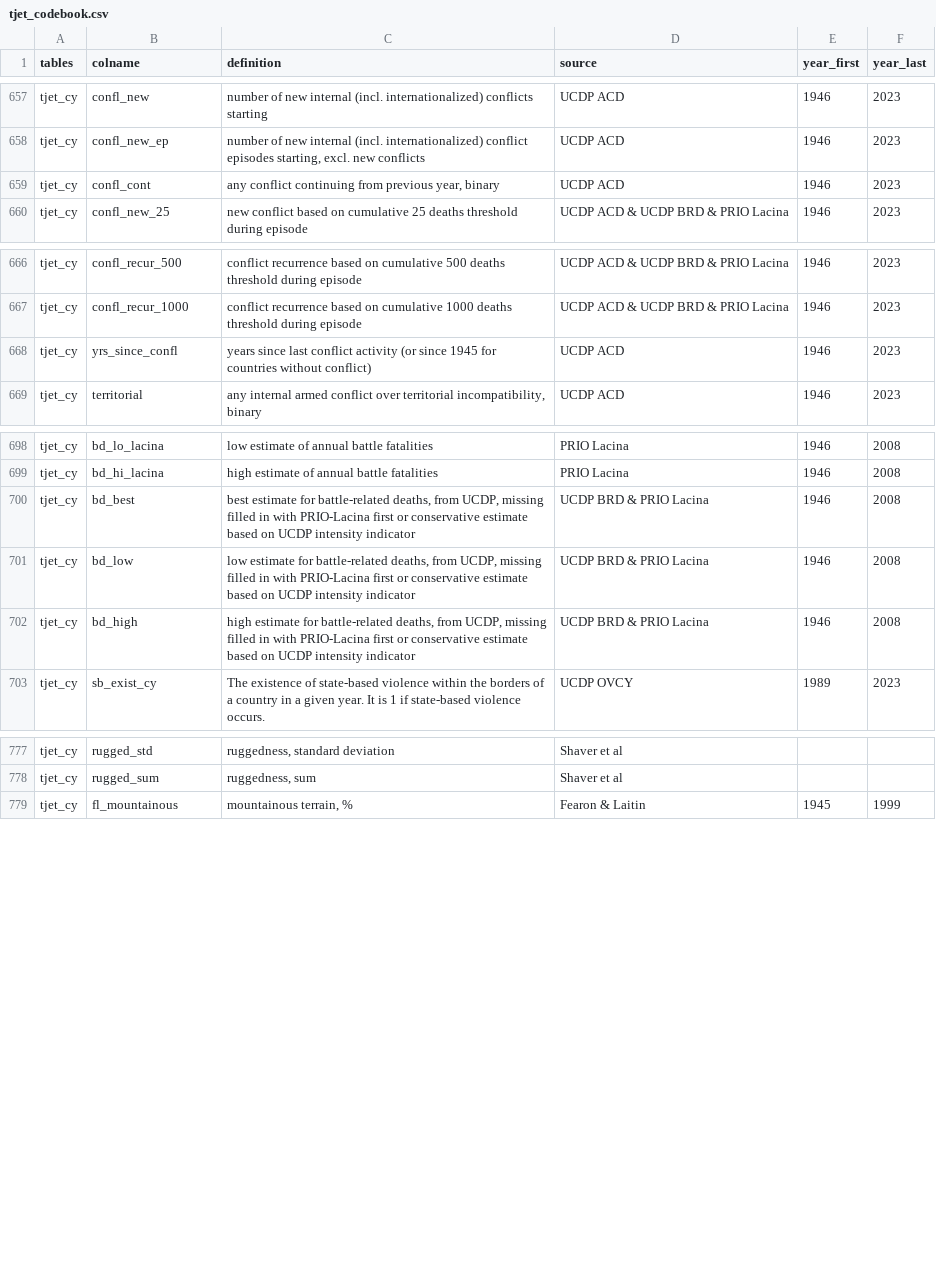
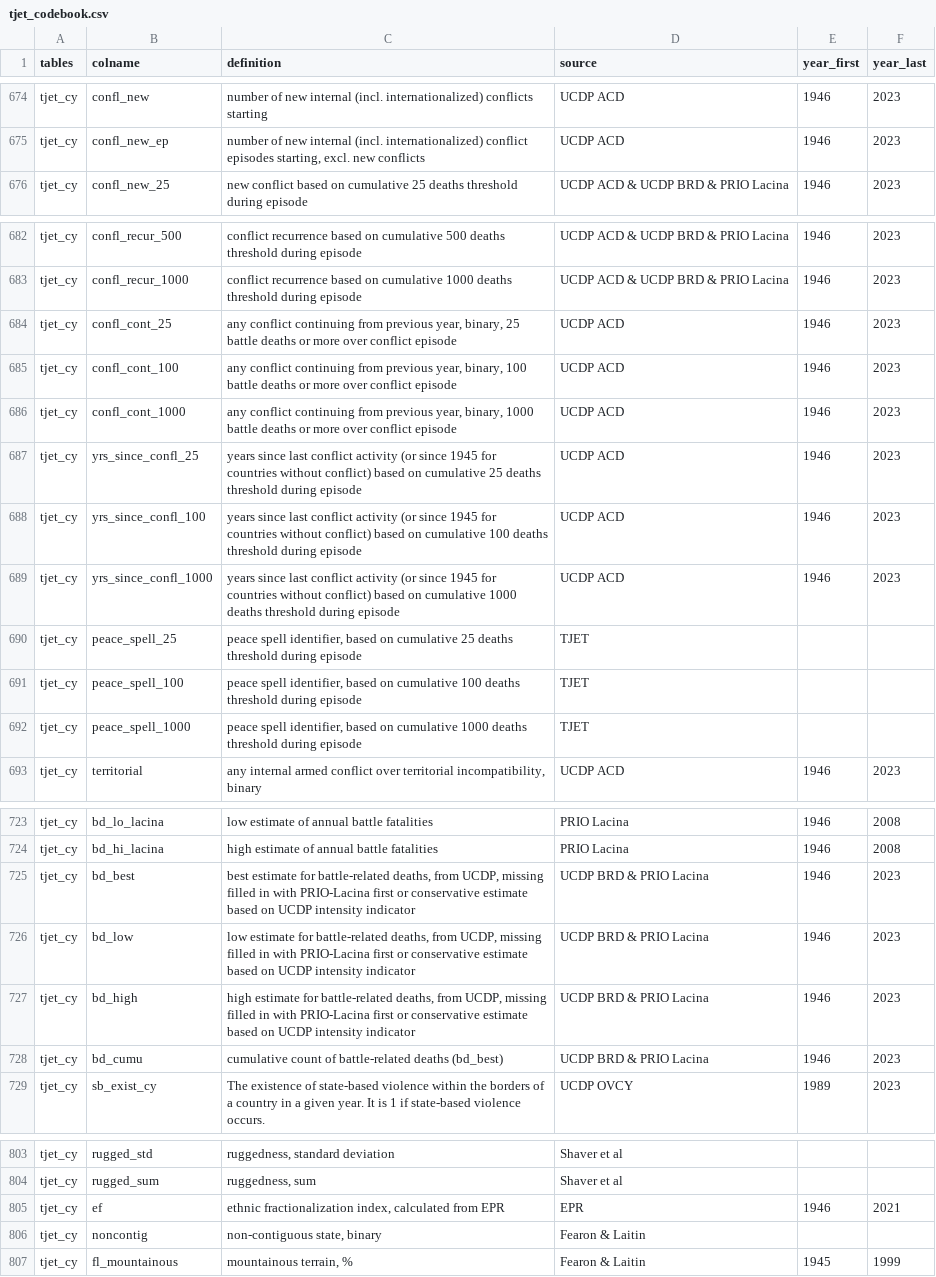
Before and after one commit to tjetdata/tjet-db, a CSV file: data/tjet_codebook.csv, drawn as a sheet; only a part is shown, gaps mark what is left out; the diff covers the shown part only.

Commit message:
additional conflict measures

```diff
--- a/data/tjet_codebook.csv
+++ b/data/tjet_codebook.csv
@@ -659,3 +676,2 @@ tjet_cy,confl_new,number of new internal (incl. internationalized) conflicts sta
 tjet_cy,confl_new_ep,"number of new internal (incl. internationalized) conflict episodes starting, excl. new conflicts",UCDP ACD,1946,2023
-tjet_cy,confl_cont,"any conflict continuing from previous year, binary",UCDP ACD,1946,2023
 tjet_cy,confl_new_25,new conflict based on cumulative 25 deaths threshold during episode,UCDP ACD & UCDP BRD & PRIO Lacina,1946,2023
@@ -668,3 +684,11 @@ tjet_cy,confl_recur_500,conflict recurrence based on cumulative 500 deaths thres
 tjet_cy,confl_recur_1000,conflict recurrence based on cumulative 1000 deaths threshold during episode,UCDP ACD & UCDP BRD & PRIO Lacina,1946,2023
-tjet_cy,yrs_since_confl,years since last conflict activity (or since 1945 for countries without conflict),UCDP ACD,1946,2023
+tjet_cy,confl_cont_25,"any conflict continuing from previous year, binary, 25 battle deaths or more over conflict episode",UCDP ACD,1946,2023
+tjet_cy,confl_cont_100,"any conflict continuing from previous year, binary, 100 battle deaths or more over conflict episode",UCDP ACD,1946,2023
+tjet_cy,confl_cont_1000,"any conflict continuing from previous year, binary, 1000 battle deaths or more over conflict episode",UCDP ACD,1946,2023
+tjet_cy,yrs_since_confl_25,years since last conflict activity (or since 1945 for countries without conflict) based on cumulative 25 deaths threshold during episode,UCDP ACD,1946,2023
+tjet_cy,yrs_since_confl_100,years since last conflict activity (or since 1945 for countries without conflict) based on cumulative 100 deaths threshold during episode,UCDP ACD,1946,2023
+tjet_cy,yrs_since_confl_1000,years since last conflict activity (or since 1945 for countries without conflict) based on cumulative 1000 deaths threshold during episode,UCDP ACD,1946,2023
+tjet_cy,peace_spell_25,"peace spell identifier, based on cumulative 25 deaths threshold during episode",TJET,,
+tjet_cy,peace_spell_100,"peace spell identifier, based on cumulative 100 deaths threshold during episode",TJET,,
+tjet_cy,peace_spell_1000,"peace spell identifier, based on cumulative 1000 deaths threshold during episode",TJET,,
 tjet_cy,territorial,"any internal armed conflict over territorial incompatibility, binary",UCDP ACD,1946,2023
@@ -700,5 +725,6 @@ tjet_cy,bd_lo_lacina,low estimate of annual battle fatalities,PRIO Lacina,1946,2
 tjet_cy,bd_hi_lacina,high estimate of annual battle fatalities,PRIO Lacina,1946,2008
-tjet_cy,bd_best,"best estimate for battle-related deaths, from UCDP, missing filled in with PRIO-Lacina first or conservative estimate based on UCDP intensity indicator",UCDP BRD & PRIO Lacina,1946,2008
-tjet_cy,bd_low,"low estimate for battle-related deaths, from UCDP, missing filled in with PRIO-Lacina first or conservative estimate based on UCDP intensity indicator",UCDP BRD & PRIO Lacina,1946,2008
-tjet_cy,bd_high,"high estimate for battle-related deaths, from UCDP, missing filled in with PRIO-Lacina first or conservative estimate based on UCDP intensity indicator",UCDP BRD & PRIO Lacina,1946,2008
+tjet_cy,bd_best,"best estimate for battle-related deaths, from UCDP, missing filled in with PRIO-Lacina first or conservative estimate based on UCDP intensity indicator",UCDP BRD & PRIO Lacina,1946,2023
+tjet_cy,bd_low,"low estimate for battle-related deaths, from UCDP, missing filled in with PRIO-Lacina first or conservative estimate based on UCDP intensity indicator",UCDP BRD & PRIO Lacina,1946,2023
+tjet_cy,bd_high,"high estimate for battle-related deaths, from UCDP, missing filled in with PRIO-Lacina first or conservative estimate based on UCDP intensity indicator",UCDP BRD & PRIO Lacina,1946,2023
+tjet_cy,bd_cumu,cumulative count of battle-related deaths (bd_best),UCDP BRD & PRIO Lacina,1946,2023
 tjet_cy,sb_exist_cy,The existence of state-based violence within the borders of a country in a given year. It is 1 if state-based violence occurs.,UCDP OVCY,1989,2023
@@ -779,2 +805,4 @@ tjet_cy,rugged_std,"ruggedness, standard deviation",Shaver et al,,
 tjet_cy,rugged_sum,"ruggedness, sum",Shaver et al,,
+tjet_cy,ef,"ethnic fractionalization index, calculated from EPR",EPR,1946,2021
+tjet_cy,noncontig,"non-contiguous state, binary",Fearon & Laitin,,
 tjet_cy,fl_mountainous,"mountainous terrain, %",Fearon & Laitin,1945,1999
```
Also changed, not shown: 18 added rows and 1 edited cell elsewhere in this file, 2 other files.
